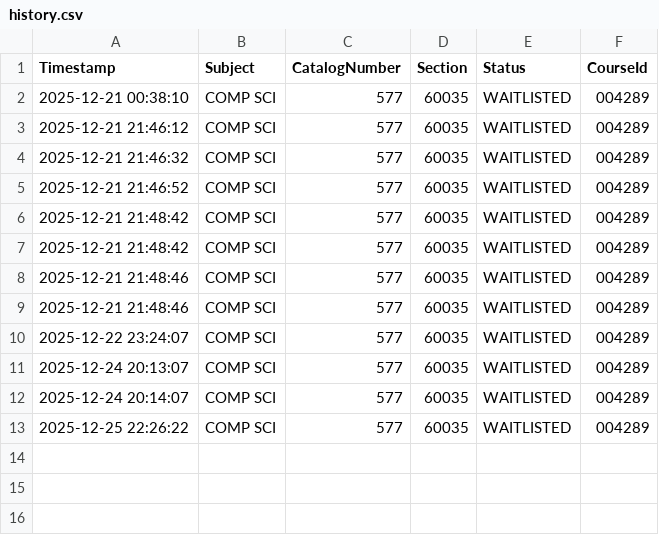
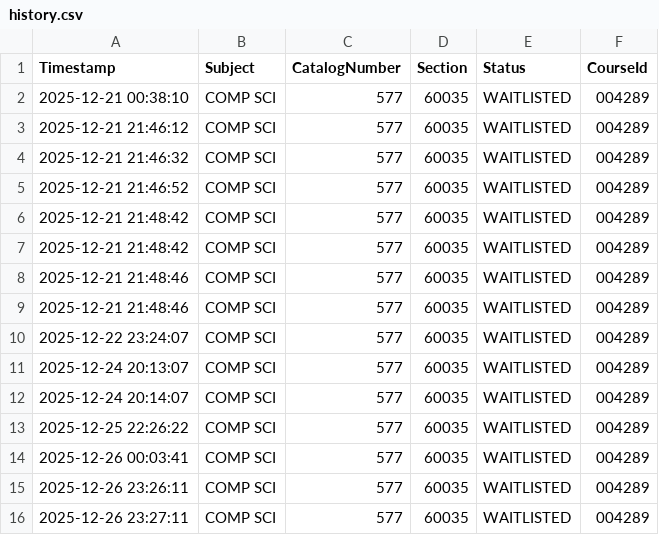
Before and after one commit to Jingmozhiyu/UW-Madison-Course-Monitor, a CSV file: logs/history.csv, drawn as a sheet.

Commit message:
Database & Course status persistence implemented.

```diff
--- a/logs/history.csv
+++ b/logs/history.csv
@@ -13 +13,4 @@ Timestamp,Subject,CatalogNumber,Section,Status,CourseId
 2025-12-25 22:26:22,COMP SCI,577,60035,WAITLISTED,004289
+2025-12-26 00:03:41,COMP SCI,577,60035,WAITLISTED,004289
+2025-12-26 23:26:11,COMP SCI,577,60035,WAITLISTED,004289
+2025-12-26 23:27:11,COMP SCI,577,60035,WAITLISTED,004289
```
Also changed, not shown: 6 other files.
